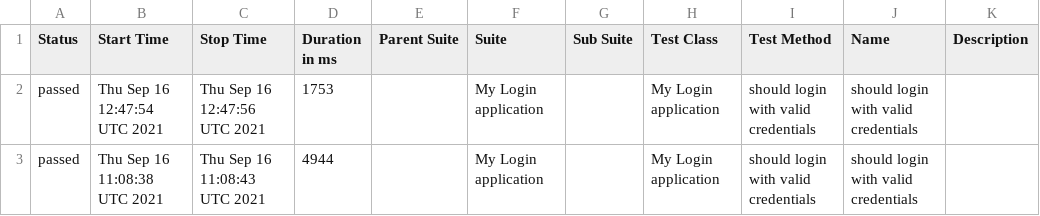
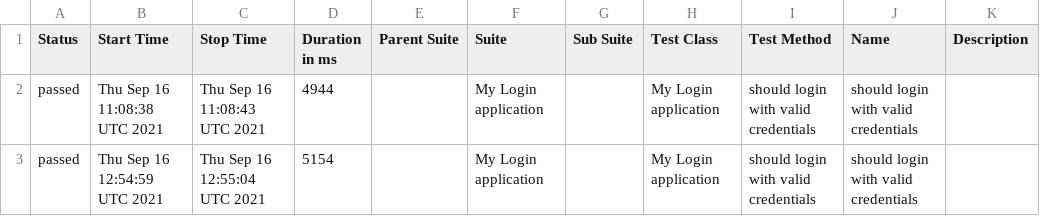
Before and after one commit to Baelir100/Work, a CSV file: docs/data/suites.csv, drawn as a sheet; removed rows and columns are numbered as before the commit, all else as after; the diff names each change by its address in the sheet, - before the commit and + after, or states it on an @@ line.

```diff
--- a/docs/data/suites.csv
+++ b/docs/data/suites.csv
-row 2: passed | Thu Sep 16 12:47:54 UTC 2021 | Thu Sep 16 12:47:56 UTC 2021 | 1753 |  | My Login application |  | My Login application | should login with valid credentials | should login with valid credentials
+row 3: passed | Thu Sep 16 12:54:59 UTC 2021 | Thu Sep 16 12:55:04 UTC 2021 | 5154 |  | My Login application |  | My Login application | should login with valid credentials | should login with valid credentials
```
Also changed, not shown: 15 other files.
